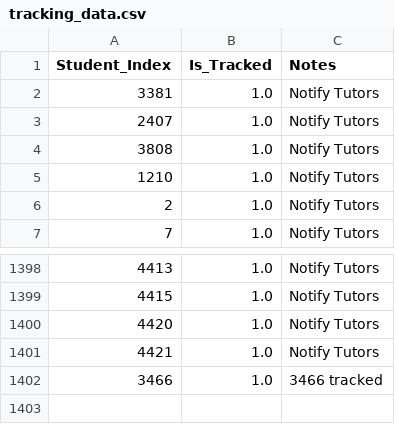
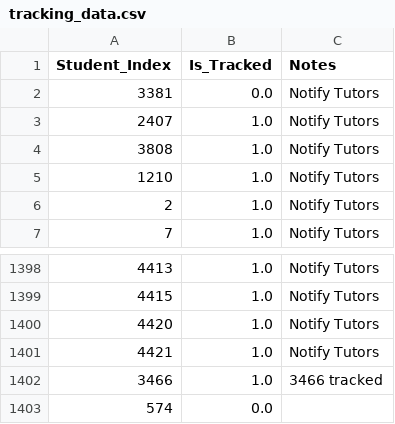
Before and after one commit to BesteEzgiErdemgil/Student-Risk-Intelligence-Platform, a CSV file: predictive_model/tracking_data.csv, drawn as a sheet; only a part is shown, gaps mark what is left out.

```diff
--- a/predictive_model/tracking_data.csv
+++ b/predictive_model/tracking_data.csv
@@ -1,3 +1,3 @@
 Student_Index,Is_Tracked,Notes
-3381,1.0,Notify Tutors
+3381,0.0,Notify Tutors
 2407,1.0,Notify Tutors
@@ -1402 +1402,2 @@ Student_Index,Is_Tracked,Notes
 3466,1.0,3466 tracked
+574,0.0,
```
Also changed, not shown: 1 other file.
